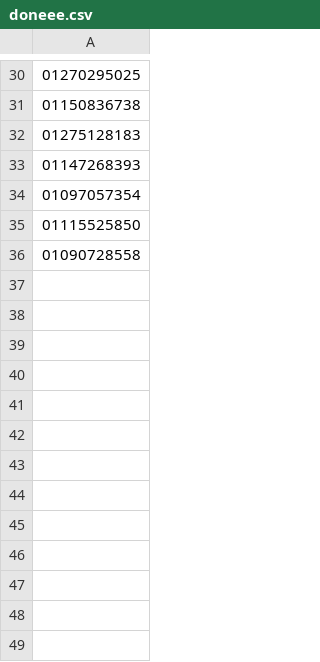
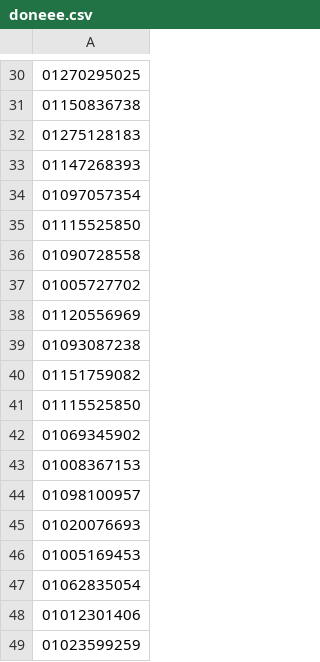
Before and after one commit to KhaleDM1198/Sapm, a CSV file: doneee.csv, drawn as a sheet; only a part is shown, gaps mark what is left out; the diff names each change by its address in the sheet, - before the commit and + after, or states it on an @@ line.

Commit message:
Update doneee.csv

```diff
--- a/doneee.csv
+++ b/doneee.csv
+row 37: 01005727702
+row 38: 01120556969
+row 39: 01093087238
+row 40: 01151759082
+row 41: 01115525850
+row 42: 01069345902
+row 43: 01008367153
+row 44: 01098100957
+row 45: 01020076693
+row 46: 01005169453
+row 47: 01062835054
+row 48: 01012301406
+row 49: 01023599259
```
